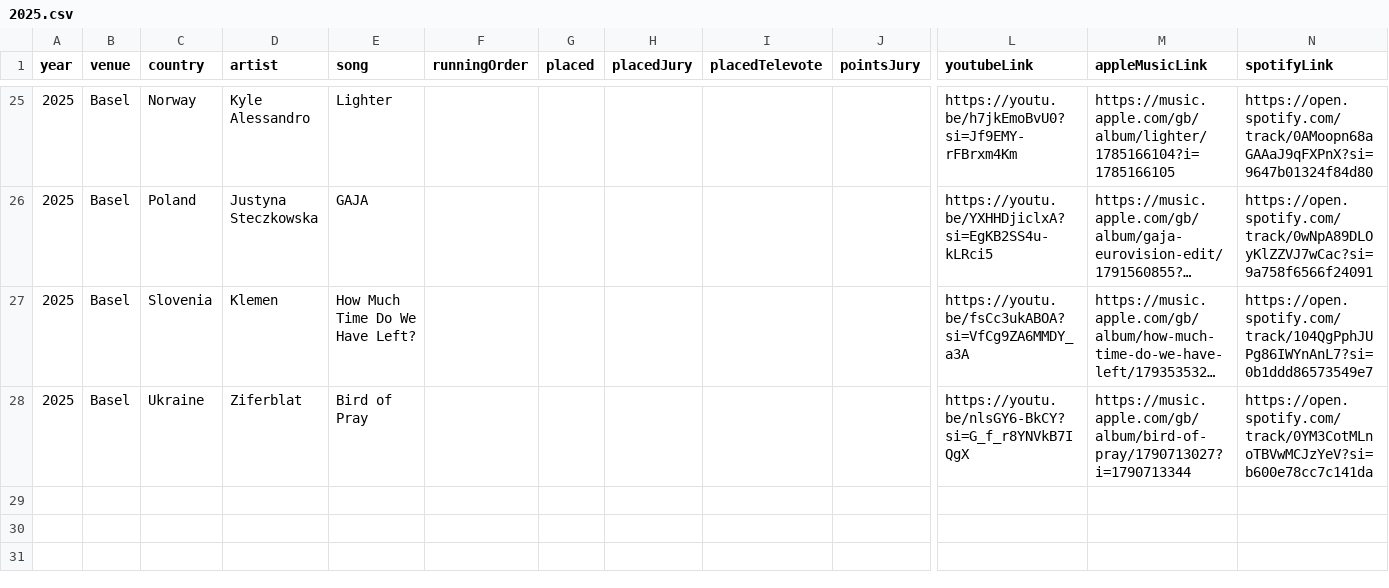
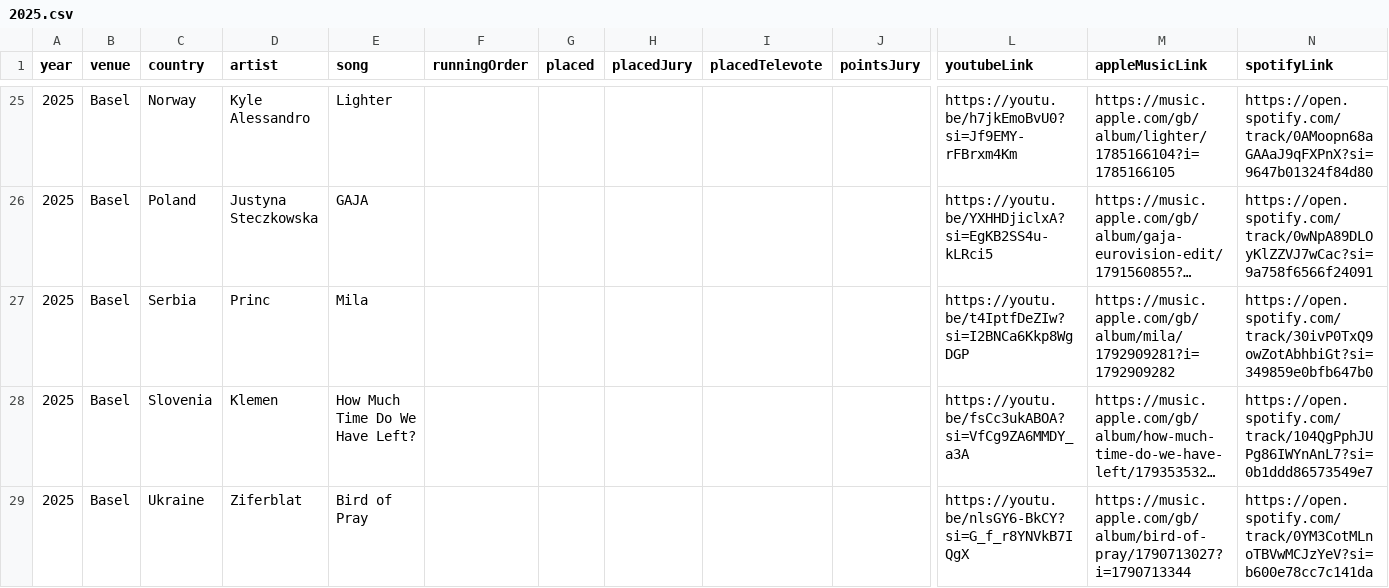
Before and after one commit to dannisteele/Eurovision-allocator, a CSV file: Set_Lists/CSV/2025.csv, drawn as a sheet; only a part is shown, gaps mark what is left out; long unchanged cells end in …; rows hold the shown columns only; the diff names each change by its address in the sheet, - before the commit and + after, or states it on an @@ line.

Commit message:
Added Serbia

```diff
--- a/Set_Lists/CSV/2025.csv
+++ b/Set_Lists/CSV/2025.csv
+row 27: 2025 | Basel | Serbia | Princ | Mila |  |  |  |  |  | https://youtu.be/t4IptfDeZIw?si=I2BNCa6Kkp8WgDGP | https://music.apple.com/gb/album/mila/1792909281?i=1792909282 | https://open.spotify.com/track/30ivP0TxQ9owZotAbhbiGt?si=349859e0bfb647b0
```
Also changed, not shown: Set_Lists/CSV/Artist.csv, Set_Lists/CSV/Performance.csv, 2 other files.
